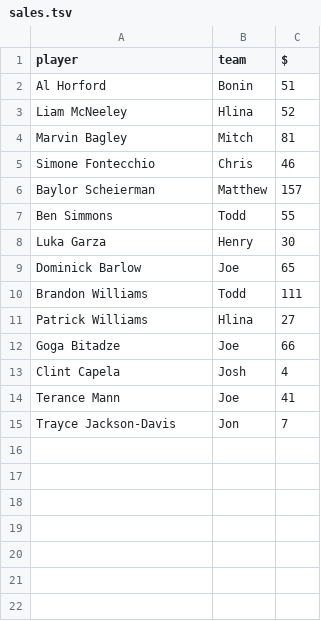
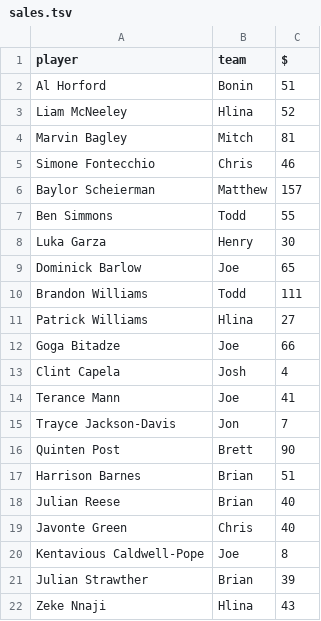
Before and after one commit to bowernite/fantasy-basketball-automation, a TSV file: evals/auction-2026/sales.tsv, drawn as a sheet.

```diff
--- a/evals/auction-2026/sales.tsv
+++ b/evals/auction-2026/sales.tsv
@@ -15 +15,8 @@ Terance Mann	Joe	41
 Trayce Jackson-Davis	Jon	7
+Quinten Post	Brett	90
+Harrison Barnes	Brian	51
+Julian Reese	Brian	40
+Javonte Green	Chris	40
+Kentavious Caldwell-Pope	Joe	8
+Julian Strawther	Brian	39
+Zeke Nnaji	Hlina	43
```
Also changed, not shown: 4 other files.
